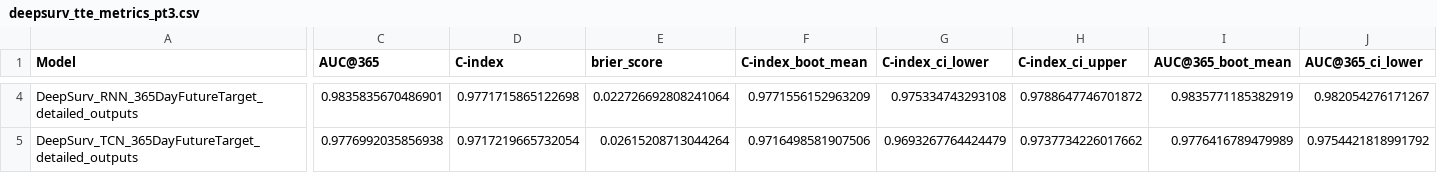
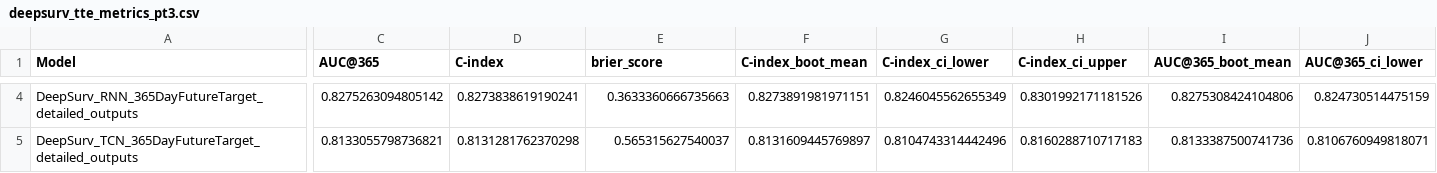
Before and after one commit to LauraDiao/CKD-modeling, a CSV file: ld_scripts/results_files_v2/365day_future_prediction_outputs_50_full_stage_filter_v8/deepsurv_tte_metrics_pt3.csv, drawn as a sheet; only a part is shown, gaps mark what is left out; the diff covers the shown part only; the diff names each change by its address in the sheet, - before the commit and + after, or states it on an @@ line.

```diff
--- a/ld_scripts/results_files_v2/365day_future_prediction_outputs_50_full_stage_filter_v8/deepsurv_tte_metrics_pt3.csv
+++ b/ld_scripts/results_files_v2/365day_future_prediction_outputs_50_full_stage_filter_v8/deepsurv_tte_metrics_pt3.csv
-C4 (AUC@365): 0.9835835670486901
+C4 (AUC@365): 0.8275263094805142
-D4 (C-index): 0.9771715865122698
+D4 (C-index): 0.8273838619190241
-E4 (brier_score): 0.022726692808241064
+E4 (brier_score): 0.3633360666735663
-F4 (C-index_boot_mean): 0.9771556152963209
+F4 (C-index_boot_mean): 0.8273891981971151
-G4 (C-index_ci_lower): 0.975334743293108
+G4 (C-index_ci_lower): 0.8246045562655349
-H4 (C-index_ci_upper): 0.9788647746701872
+H4 (C-index_ci_upper): 0.8301992171181526
-I4 (AUC@365_boot_mean): 0.9835771185382919
+I4 (AUC@365_boot_mean): 0.8275308424104806
-J4 (AUC@365_ci_lower): 0.982054276171267
+J4 (AUC@365_ci_lower): 0.824730514475159
-C5 (AUC@365): 0.9776992035856938
+C5 (AUC@365): 0.8133055798736821
-D5 (C-index): 0.9717219665732054
+D5 (C-index): 0.8131281762370298
-E5 (brier_score): 0.02615208713044264
+E5 (brier_score): 0.565315627540037
-F5 (C-index_boot_mean): 0.9716498581907506
+F5 (C-index_boot_mean): 0.8131609445769897
-G5 (C-index_ci_lower): 0.9693267764424479
+G5 (C-index_ci_lower): 0.8104743314442496
-H5 (C-index_ci_upper): 0.9737734226017662
+H5 (C-index_ci_upper): 0.8160288710717183
-I5 (AUC@365_boot_mean): 0.9776416789479989
+I5 (AUC@365_boot_mean): 0.8133387500741736
-J5 (AUC@365_ci_lower): 0.9754421818991792
+J5 (AUC@365_ci_lower): 0.8106760949818071
```
Also changed, not shown: 44 edited cells elsewhere in this file, 7 other files.
